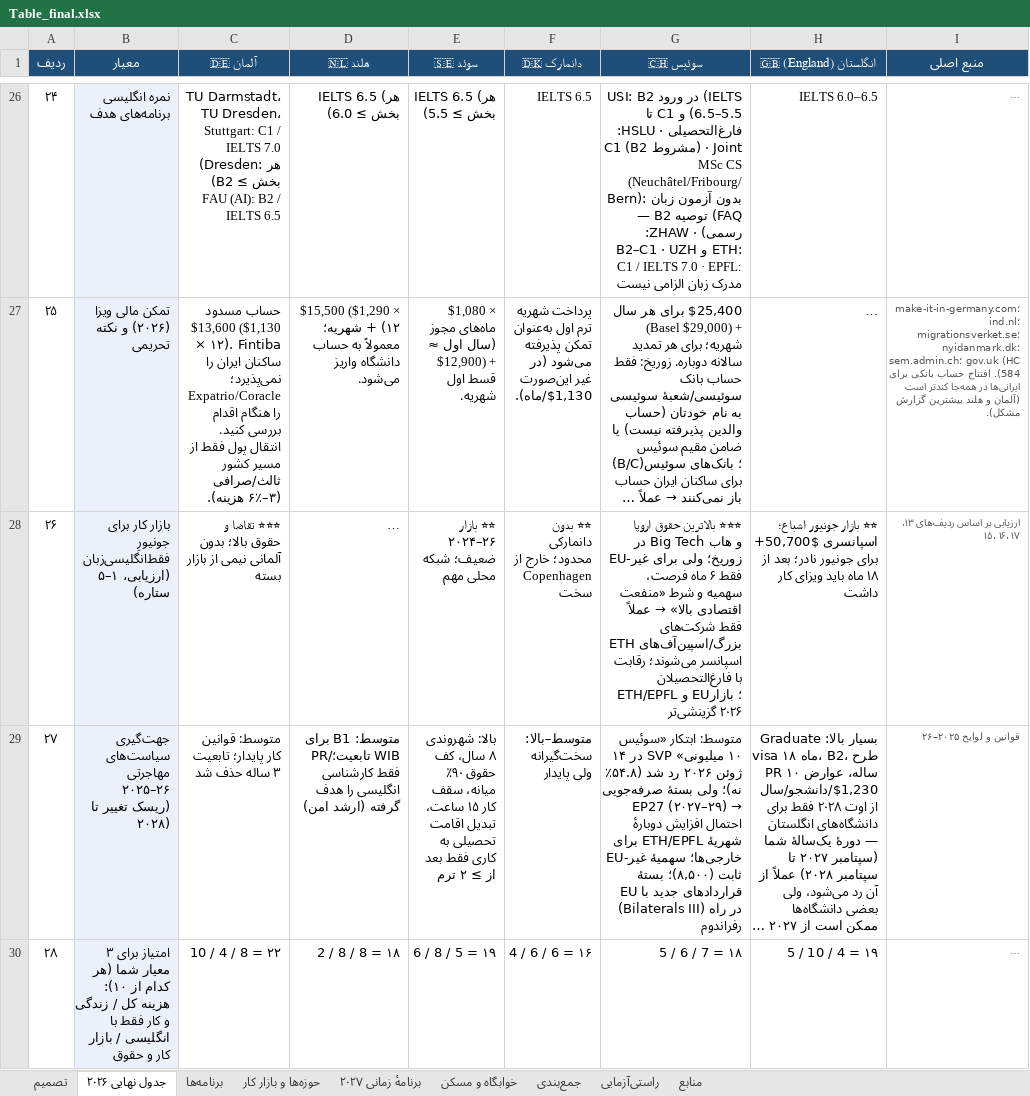
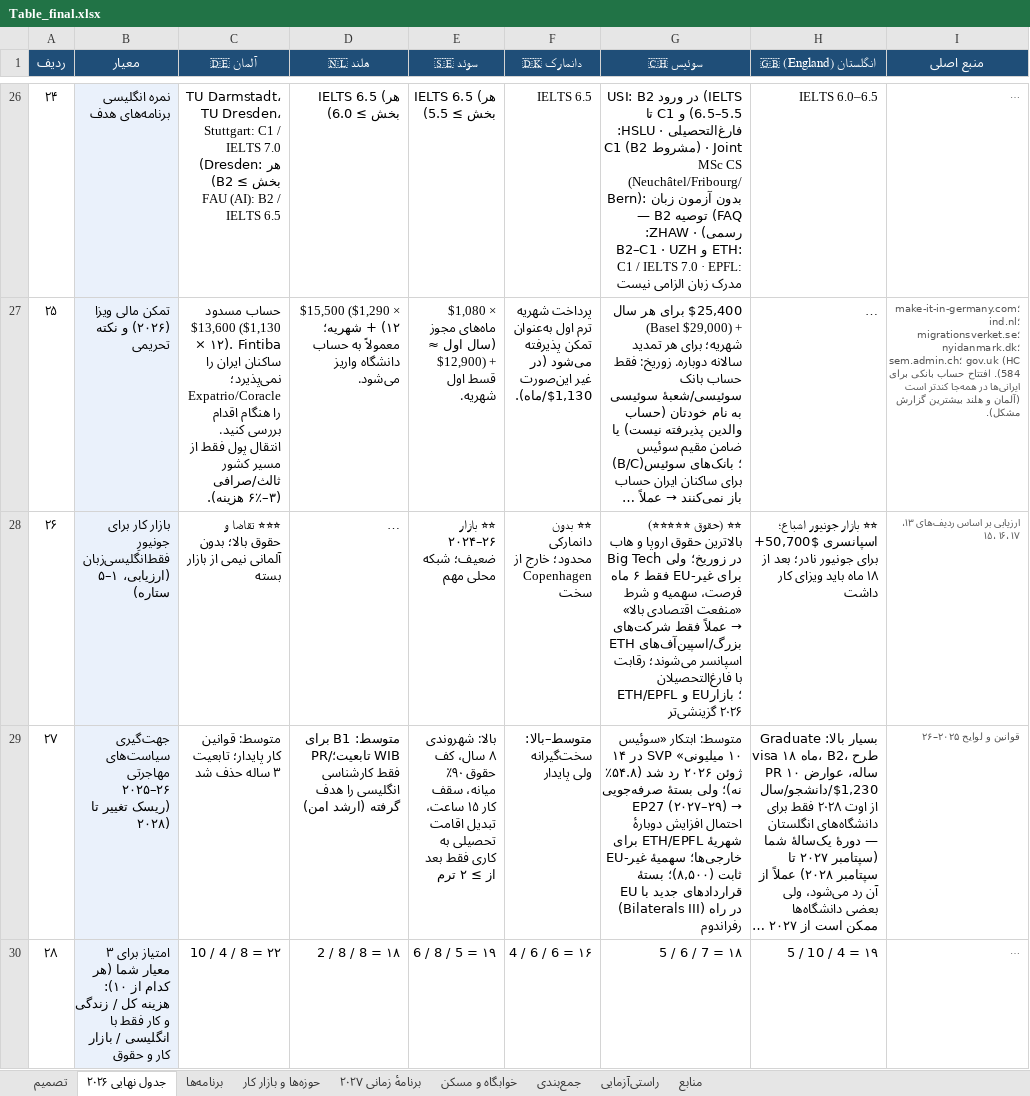
Before and after one commit to Shayan-Amz/Shayan-Amz, an Excel workbook: Table_final.xlsx, sheet جدول نهایی ۲۰۲۶, drawn as a sheet; only a part is shown, gaps mark what is left out; long unchanged cells end in …; values as stored, in another font and other column widths than the file's, no borders; the diff covers the shown part only; the diff names each change by its address in the sheet, - before the commit and + after, or states it on an @@ line.

```diff
--- a/Table_final.xlsx (sheet جدول نهایی ۲۰۲۶)
+++ b/Table_final.xlsx (sheet جدول نهایی ۲۰۲۶)
-G28 (سوئیس 🇨🇭): ⭐⭐⭐ بالاترین حقوق…
+G28 (سوئیس 🇨🇭): ⭐⭐ (حقوق ⭐⭐⭐⭐⭐) بالاترین حقوق…
```
Also changed, not shown: 1 added row and 1 edited cell elsewhere in this sheet, sheet تصمیم, sheet راستی‌آزمایی, sheet برنامه‌ها, sheet منابع, sheet جمع‌بندی, sheet برنامهٔ زمانی ۲۰۲۷, 3 other files.
